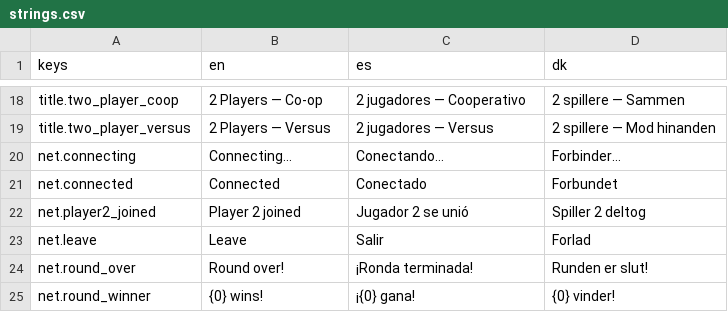
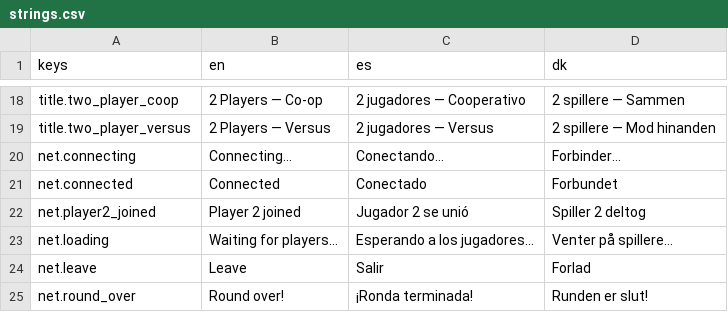
Before and after one commit to Vodkadav/TankGame, a CSV file: client/i18n/strings.csv, drawn as a sheet; only a part is shown, gaps mark what is left out; the shorter side is filled out with more unchanged rows; the diff names each change by its address in the sheet, - before the commit and + after, or states it on an @@ line.

```diff
--- a/client/i18n/strings.csv
+++ b/client/i18n/strings.csv
+row 23: net.loading | Waiting for players… | Esperando a los jugadores… | Venter på spillere…
```
Also changed, not shown: 12 other files.
